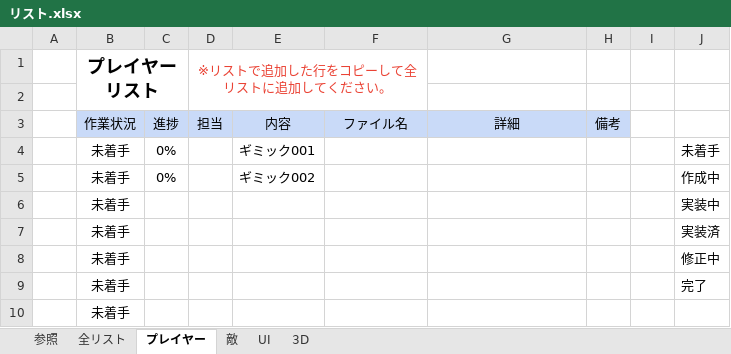
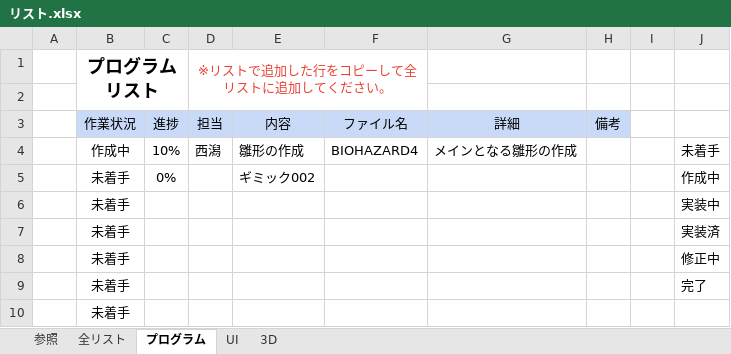
Before and after one commit to KangarooPaw/BIO4-REPRODUCTION, an Excel workbook: 00_schedule/リスト.xlsx, sheet プログラム, drawn as a sheet; only a part is shown; values as stored, in another font and other column widths than the file's, no borders; conditional formats not drawn; removed rows and columns are numbered as before the commit, all else as after; the diff names each change by its address in the sheet, - before the commit and + after, or states it on an @@ line.

```diff
--- a/00_schedule/リスト.xlsx (sheet プログラム)
+++ b/00_schedule/リスト.xlsx (sheet プログラム)
-sheet tab: プレイヤー
+sheet tab: プログラム
-sheet tab: 敵
-B1: プレイヤーリスト
+B1: プログラムリスト
-row 4:  | 未着手 | 0% |  | ギミック001 |  |  |  |  | 未着手
+row 4:  | 作成中 | 10% | 西潟 | 雛形の作成 | BIOHAZARD4 | メインとなる雛形の作成 |  |  | 未着手
```
Also changed, not shown: sheet 3D.
